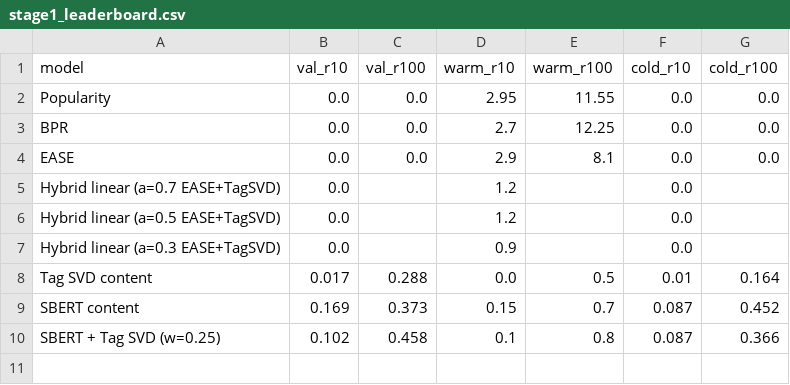
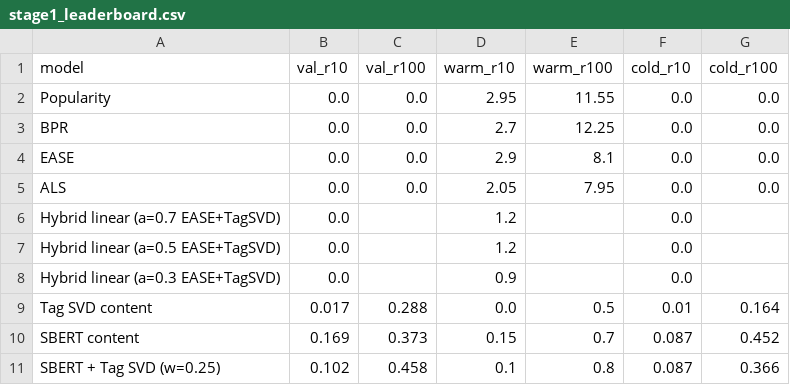
Before and after one commit to ikhwanwahid/pantryplate, a CSV file: data/processed/stage1_leaderboard.csv, drawn as a sheet.

```diff
--- a/data/processed/stage1_leaderboard.csv
+++ b/data/processed/stage1_leaderboard.csv
@@ -4,2 +4,3 @@ BPR,0.0,0.0,2.7,12.25,0.0,0.0
 EASE,0.0,0.0,2.9,8.1,0.0,0.0
+ALS,0.0,0.0,2.05,7.95,0.0,0.0
 Hybrid linear (a=0.7 EASE+TagSVD),0.0,,1.2,,0.0,
```
Also changed, not shown: 3 other files.
